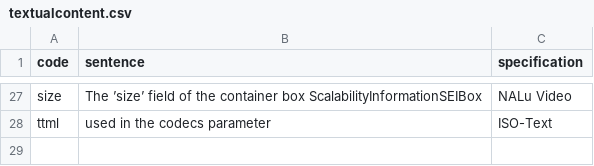
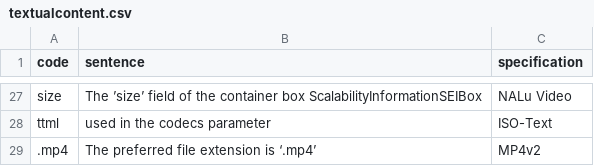
Before and after one commit to mp4ra/mp4ra.github.io, a CSV file: CSV/textualcontent.csv, drawn as a sheet; only a part is shown, gaps mark what is left out.

```diff
--- a/CSV/textualcontent.csv
+++ b/CSV/textualcontent.csv
@@ -28 +28,2 @@ size,The ’size’ field of the container box ScalabilityInformationSEIBox,NALu
 ttml,used in the codecs parameter,ISO-Text
+.mp4,The preferred file extension is ‘.mp4’,MP4v2
```
Also changed, not shown: CSV/boxes.csv, CSV/specifications.csv, 2 other files.
